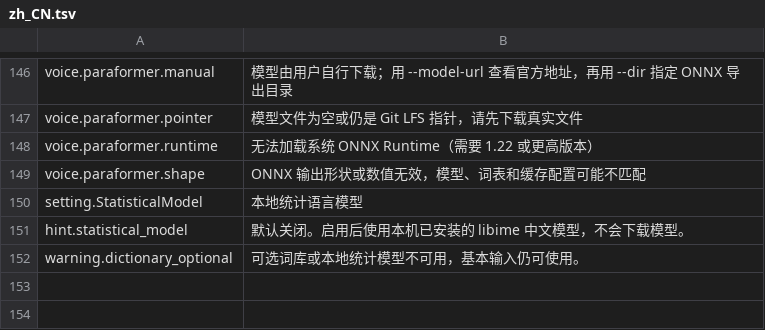
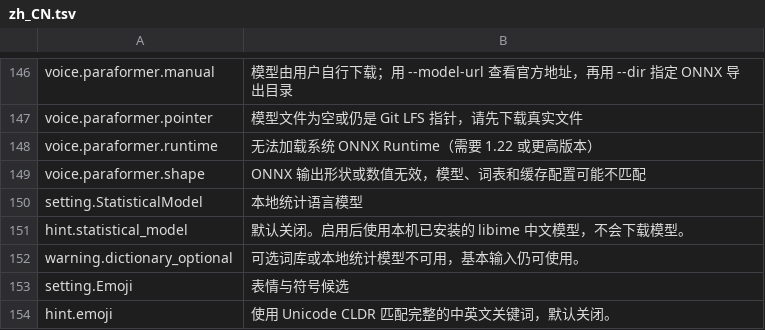
Before and after one commit to 0xarch/CowType, a TSV file: i18n/zh_CN.tsv, drawn as a sheet; only a part is shown, gaps mark what is left out.

```diff
--- a/i18n/zh_CN.tsv
+++ b/i18n/zh_CN.tsv
@@ -152 +152,3 @@ hint.statistical_model	默认关闭。启用后使用本机已安装的 libime
 warning.dictionary_optional	可选词库或本地统计模型不可用，基本输入仍可使用。
+setting.Emoji	表情与符号候选
+hint.emoji	使用 Unicode CLDR 匹配完整的中英文关键词，默认关闭。
```
Also changed, not shown: i18n/en_US.tsv, 25 other files.
